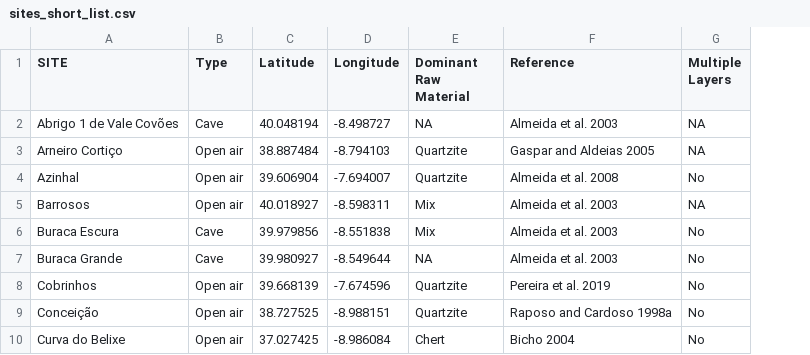
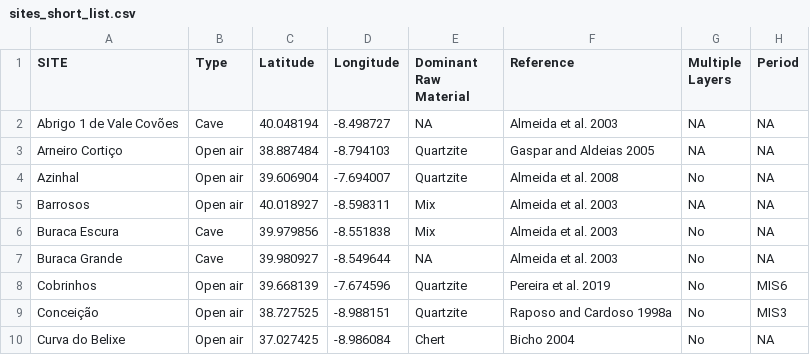
Before and after one commit to jmcascalheira/MidPalSet, a CSV file: analysis/data/raw_data/sites_short_list.csv, drawn as a sheet; only a part is shown; the diff names each change by its address in the sheet, - before the commit and + after, or states it on an @@ line.

Commit message:
added period to dataset

```diff
--- a/analysis/data/raw_data/sites_short_list.csv
+++ b/analysis/data/raw_data/sites_short_list.csv
+column H (Period), rows 2-10: NA | NA | NA | NA | NA | NA | MIS6 | MIS3 | NA
```
Also changed, not shown: 8 other files.
